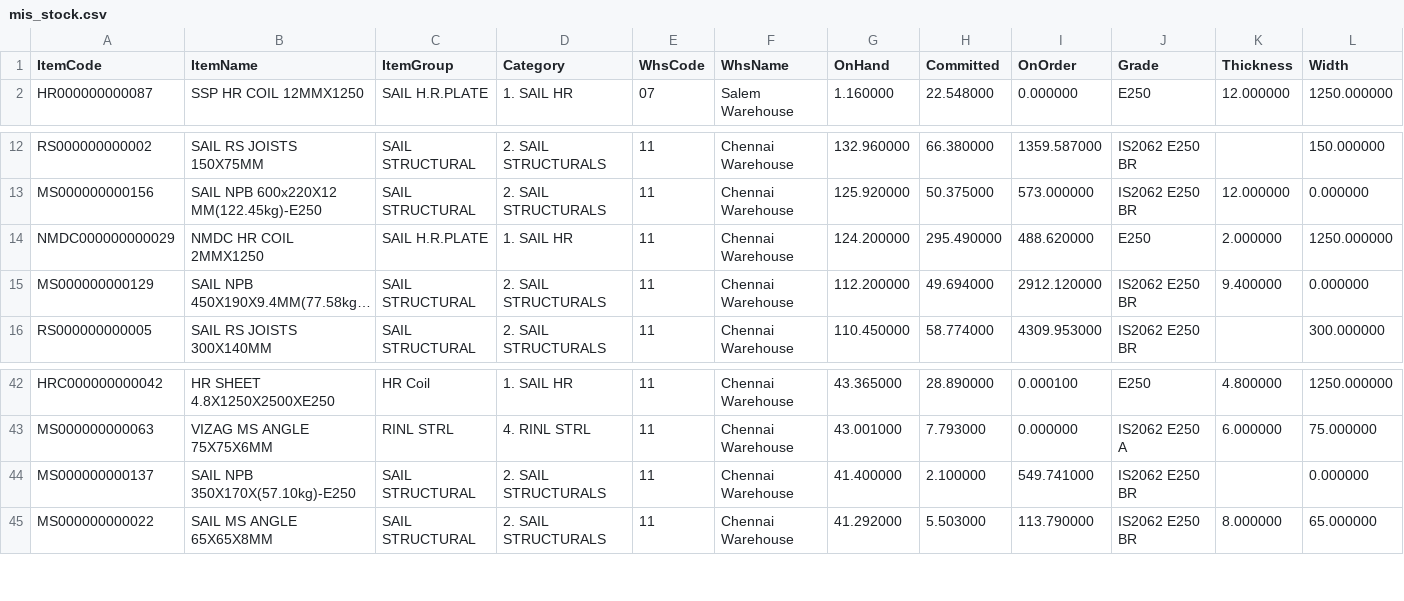
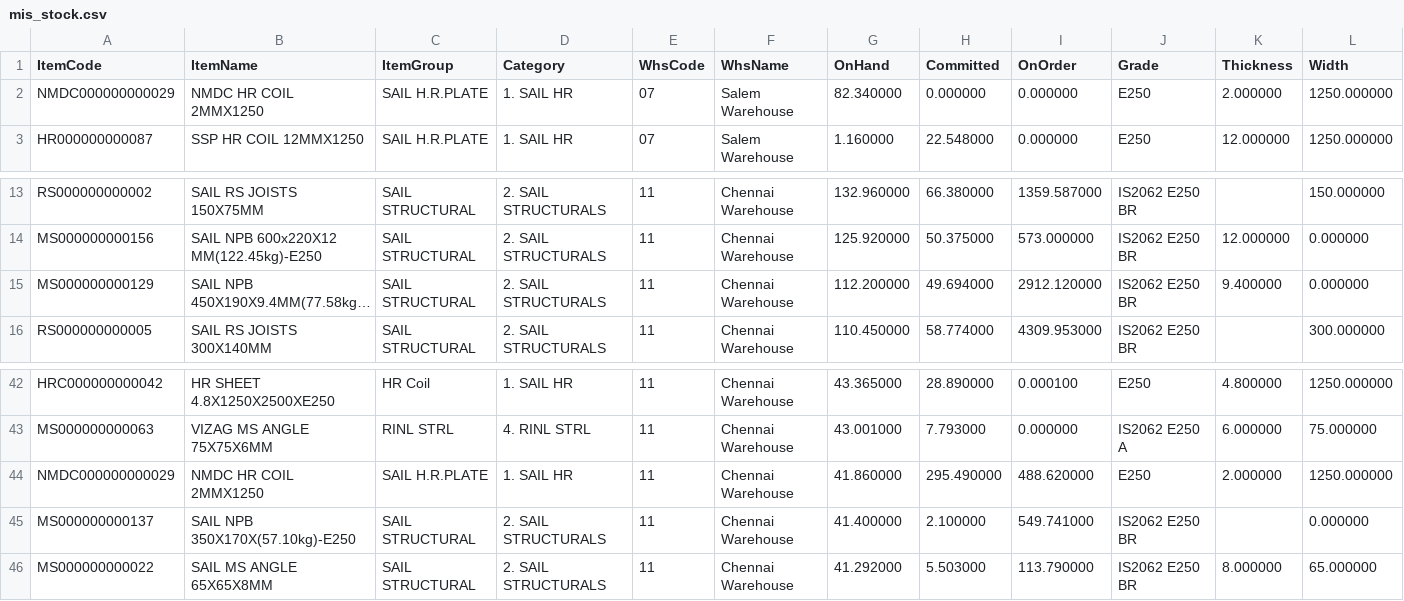
Before and after one commit to BSC23609/mis-portal, a CSV file: stock/mis_stock.csv, drawn as a sheet; only a part is shown, gaps mark what is left out; long unchanged cells end in …; removed rows and columns are numbered as before the commit, all else as after; rows hold the shown columns only; the diff names each change by its address in the sheet, - before the commit and + after, or states it on an @@ line.

Commit message:
stock refresh 2026-09-24 14:00

```diff
--- a/stock/mis_stock.csv
+++ b/stock/mis_stock.csv
+row 2: NMDC000000000029 | NMDC HR COIL 2MMX1250 | SAIL H.R.PLATE | 1. SAIL HR | 07 | Salem Warehouse | 82.340000 | 0.000000 | 0.000000 | E250 | 2.000000 | 1250.000000
-row 14: NMDC000000000029 | NMDC HR COIL 2MMX1250 | SAIL H.R.PLATE | 1. SAIL HR | 11 | Chennai Warehouse | 124.200000 | 295.490000 | 488.620000 | E250 | 2.000000 | 1250.000000
+row 44: NMDC000000000029 | NMDC HR COIL 2MMX1250 | SAIL H.R.PLATE | 1. SAIL HR | 11 | Chennai Warehouse | 41.860000 | 295.490000 | 488.620000 | E250 | 2.000000 | 1250.000000
```
Also changed, not shown: 1 other file.
